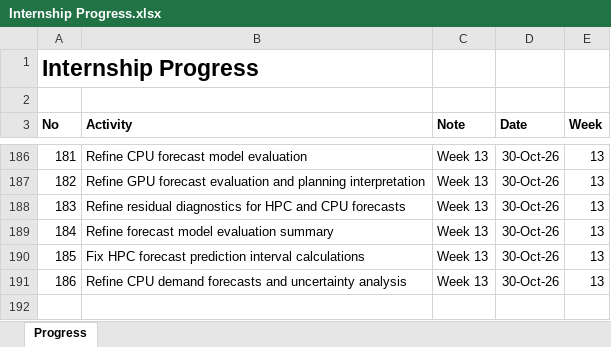
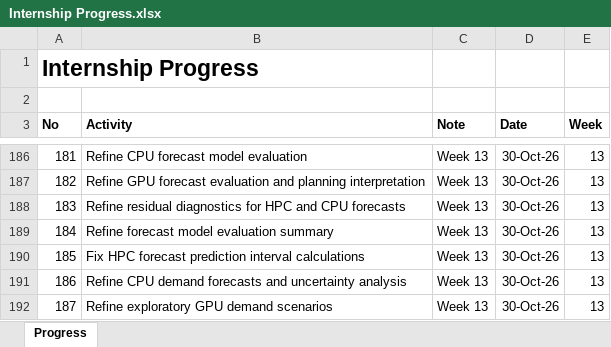
Before and after one commit to yusufkurniar/aas-supercomputing-demand-forecasting, an Excel workbook: assets/progress/Internship Progress.xlsx, sheet Progress, drawn as a sheet; only a part is shown, gaps mark what is left out; values as stored, in another font and other column widths than the file's, no borders; the diff names each change by its address in the sheet, - before the commit and + after, or states it on an @@ line.

Commit message:
Refine exploratory GPU demand scenarios
Expand the GPU forecasting discussion with five exploratory scenarios through 2030.

Add historical and projected GPU demand visualisation, including sensitivity to the 2026 observation.

Clarify the limited rolling-origin evaluation and explain why no central GPU model or formal prediction intervals were selected.

Document the decision to exclude GPU projections from the initial national HPC planning scenarios, consistent with project review feedback.

```diff
--- a/assets/progress/Internship Progress.xlsx (sheet Progress)
+++ b/assets/progress/Internship Progress.xlsx (sheet Progress)
+row 192: 187 | Refine exploratory GPU demand scenarios | Week 13 | 30-Oct-26 | 13
```
Also changed, not shown: 2 other files.
